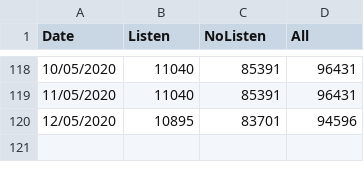
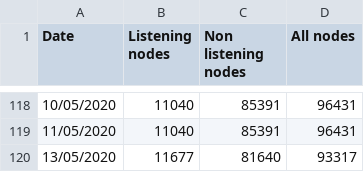
Before and after one commit to jochemin/observablehq_bitcoin, a CSV file: network_chart.csv, drawn as a sheet; only a part is shown, gaps mark what is left out; removed rows and columns are numbered as before the commit, all else as after; the diff names each change by its address in the sheet, - before the commit and + after, or states it on an @@ line.

Commit message:
Automatic upload by jochemin

```diff
--- a/network_chart.csv
+++ b/network_chart.csv
-B1: Listen
+B1: Listening nodes
-C1: NoListen
+C1: Non listening nodes
-D1: All
+D1: All nodes
-row 120: 12/05/2020 | 10895 | 83701 | 94596
+row 120: 13/05/2020 | 11677 | 81640 | 93317
```
